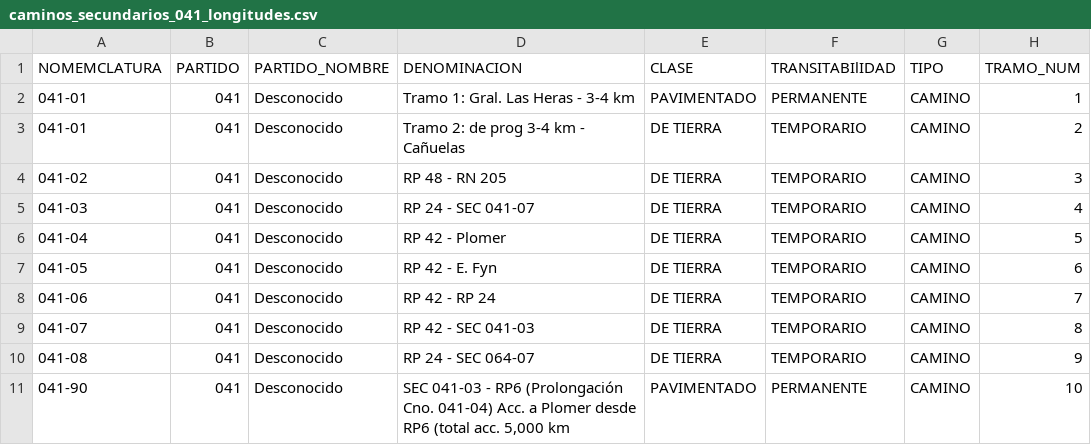
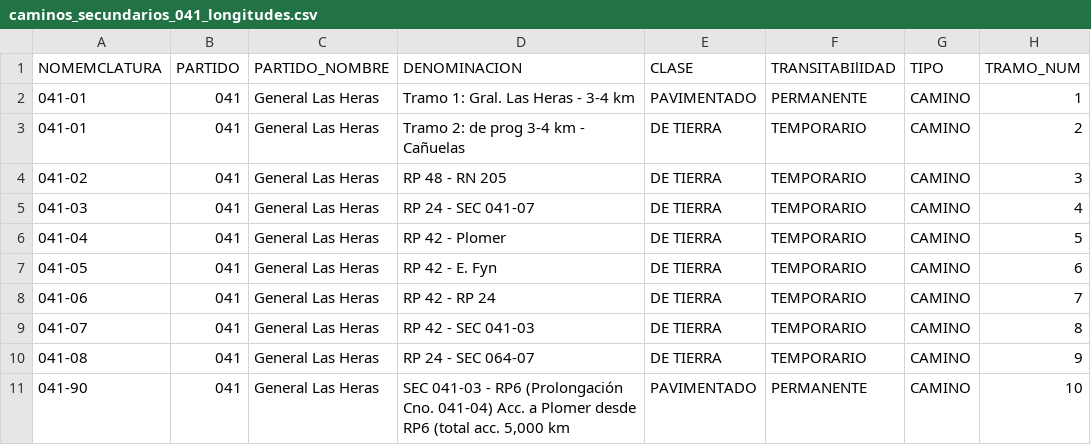
Before and after one commit to lemeit/DVBA, a CSV file: scripts/output/caminos_secundarios_041_longitudes.csv, drawn as a sheet; only a part is shown; the diff names each change by its address in the sheet, - before the commit and + after, or states it on an @@ line.

Commit message:
feat(caminos): sentido cardinal calculado + Tramo n solo si >1 + PARTIDO_NOMBRE fix - script: lookup de partidos tolerante a int/string padded (antes '041'   no matcheaba contra numero=41 → 'Desconocido'). Ahora indexa por   numero int, str y str padded a 3 digitos. - HTML: nueva funcion direccionCardinal(latI,lonI,latF,lonF) que devuelve   'NO -> SE', 'Oeste -> Este', etc. segun deltas de coordenadas. 100%   offline, sin reverse geocoding. - HTML popup: 'Sentido' ahora muestra cardinal calculada en vez de   coordenadas crudas. 'Tramo n' solo se muestra cuando el camino tiene   mas de un tramo (antes se mostraba siempre). - HTML lista de tramos: misma logica, solo 'Tramo N' si fs.length > 1. - 041 reprocesado: PARTIDO_NOMBRE='General Las Heras' en todos los   features (antes 'Desconocido').

```diff
--- a/scripts/output/caminos_secundarios_041_longitudes.csv
+++ b/scripts/output/caminos_secundarios_041_longitudes.csv
-C2:C11 (PARTIDO_NOMBRE): Desconocido
+C2:C11 (PARTIDO_NOMBRE): General Las Heras
```
Also changed, not shown: 4 other files.
